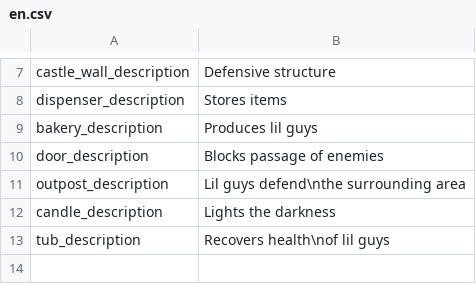
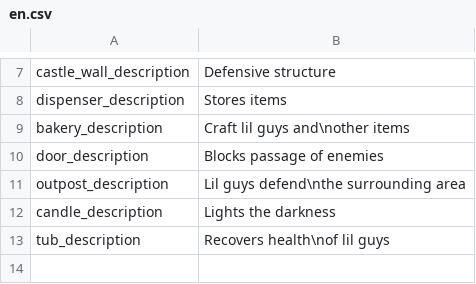
Before and after one commit to radnyx-games/lilguys-mods, a CSV file: base/locales/en.csv, drawn as a sheet; only a part is shown, gaps mark what is left out.

```diff
--- a/base/locales/en.csv
+++ b/base/locales/en.csv
@@ -8,3 +8,3 @@ castle_wall_description,Defensive structure
 dispenser_description,Stores items
-bakery_description,Produces lil guys
+bakery_description,Craft lil guys and\nother items
 door_description,Blocks passage of enemies
```
Also changed, not shown: 4 other files.
